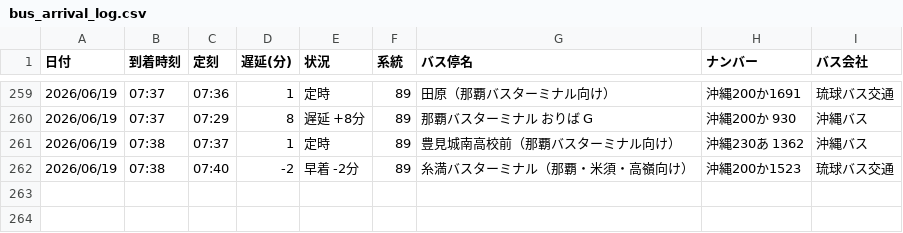
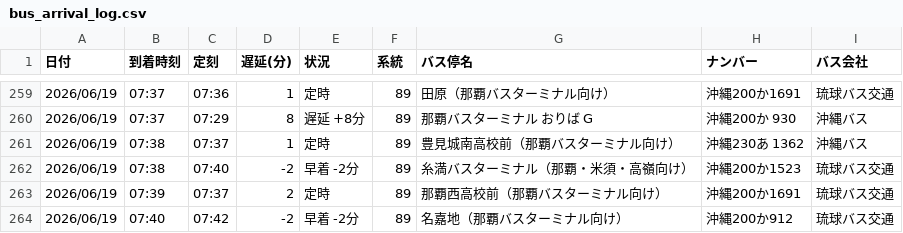
Before and after one commit to uy819/bus-tracker, a CSV file: bus_arrival_log.csv, drawn as a sheet; only a part is shown, gaps mark what is left out.

```diff
--- a/bus_arrival_log.csv
+++ b/bus_arrival_log.csv
@@ -262 +262,3 @@
 2026/06/19,07:38,07:40,-2,早着 -2分,89,糸満バスターミナル（那覇・米須・高嶺向け）,沖縄200か1523,琉球バス交通
+2026/06/19,07:39,07:37,2,定時,89,那覇西高校前（那覇バスターミナル向け）,沖縄200か1691,琉球バス交通
+2026/06/19,07:40,07:42,-2,早着 -2分,89,名嘉地（那覇バスターミナル向け）,沖縄200か912,琉球バス交通
```
Also changed, not shown: 1 other file.
